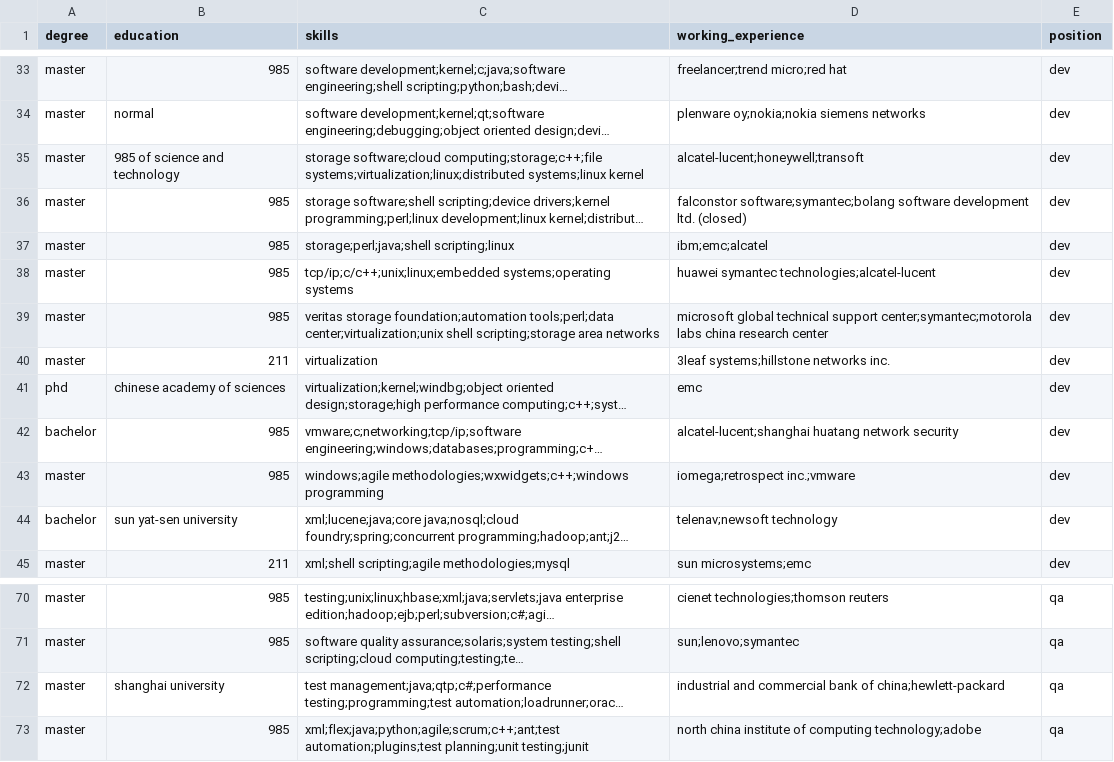
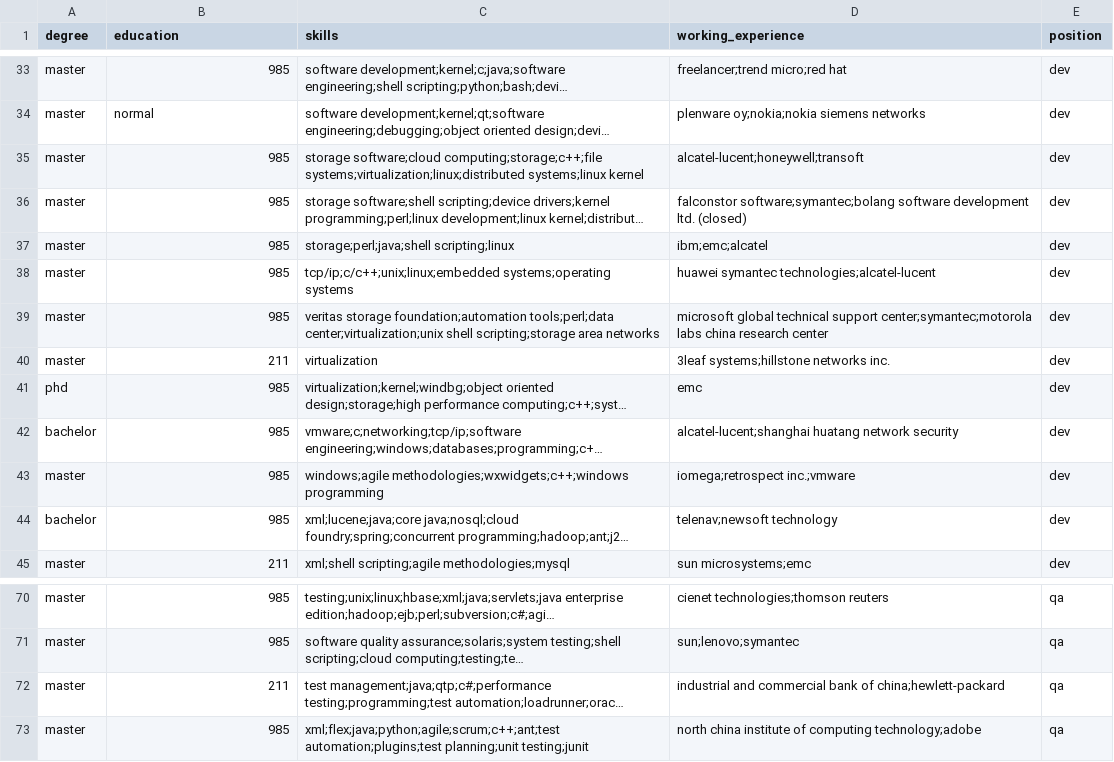
Before and after one commit to fxma/machineLearning, a CSV file: data/employees_dataset_cleaned.csv, drawn as a sheet; only a part is shown, gaps mark what is left out; long unchanged cells end in …; the diff covers the shown part only; the diff names each change by its address in the sheet, - before the commit and + after, or states it on an @@ line.

```diff
--- a/data/employees_dataset_cleaned.csv
+++ b/data/employees_dataset_cleaned.csv
-B35 (education): 985 of science and technology
+B35 (education): 985
-B41 (education): chinese academy of sciences
+B41 (education): 985
-B44 (education): sun yat-sen university
+B44 (education): 985
-B72 (education): shanghai university
+B72 (education): 211
```
Also changed, not shown: 8 edited cells elsewhere in this file, 4 other files.
